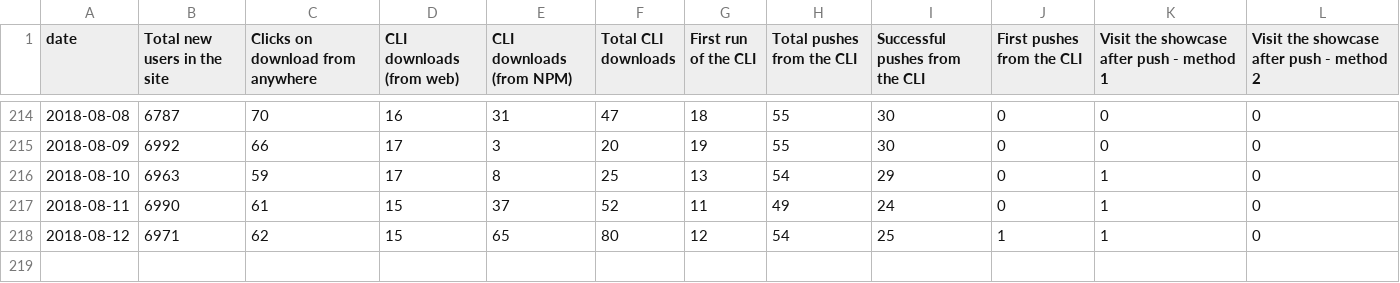
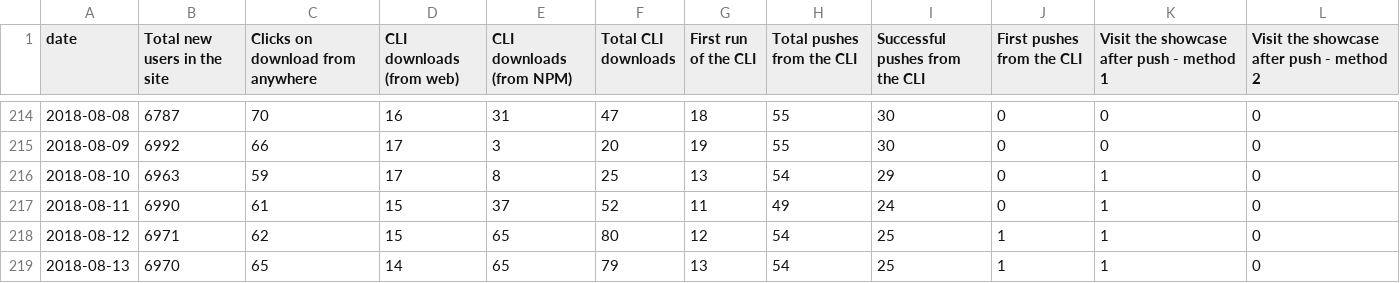
Before and after one commit to datahq/datahub-kpis, a CSV file: data/deploy-funnel-weekly.csv, drawn as a sheet; only a part is shown, gaps mark what is left out.

Commit message:
Deploy datahq/datahub-kpis to github.com/datahq/datahub-kpis.git:master

```diff
--- a/data/deploy-funnel-weekly.csv
+++ b/data/deploy-funnel-weekly.csv
@@ -218 +218,2 @@ date,Total new users in the site,Clicks on download from anywhere,CLI downloads
 2018-08-12,6971,62,15,65,80,12,54,25,1,1,0
+2018-08-13,6970,65,14,65,79,13,54,25,1,1,0
```
Also changed, not shown: data/deploy-funnel-daily.csv, data/premium-data-funnel-daily.csv, 1 other file.
